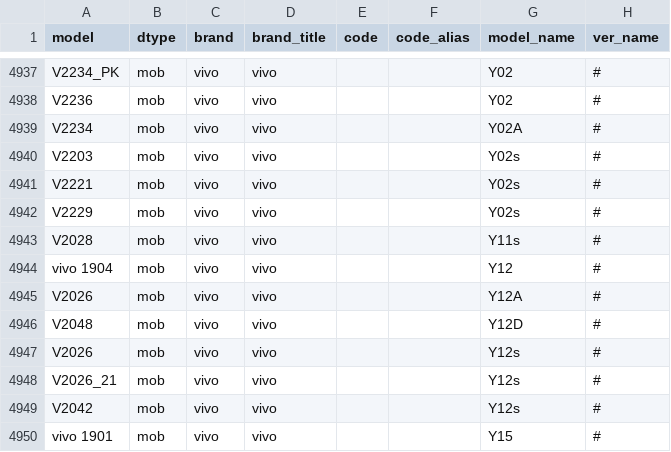
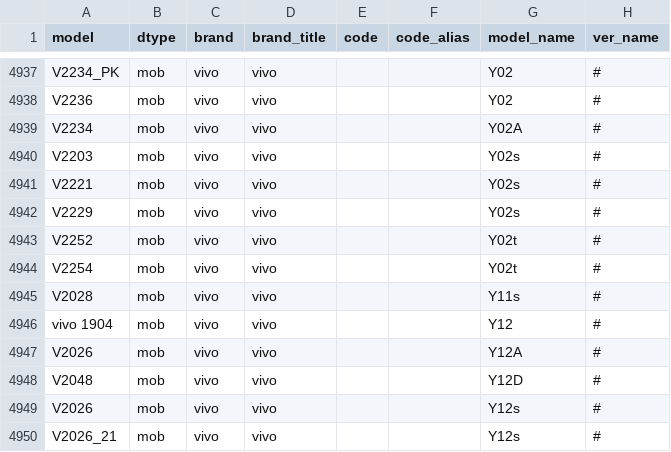
Before and after one commit to KHwang9883/MobileModels, a CSV file: scripts/models.csv, drawn as a sheet; only a part is shown, gaps mark what is left out; the shorter side is filled out with more unchanged rows; the diff names each change by its address in the sheet, - before the commit and + after, or states it on an @@ line.

Commit message:
[vivo_global_en] Add vivo Y02t

```diff
--- a/scripts/models.csv
+++ b/scripts/models.csv
+row 4943: V2252 | mob | vivo | vivo |  |  | Y02t | #
+row 4944: V2254 | mob | vivo | vivo |  |  | Y02t | #
```
Also changed, not shown: 2 other files.
